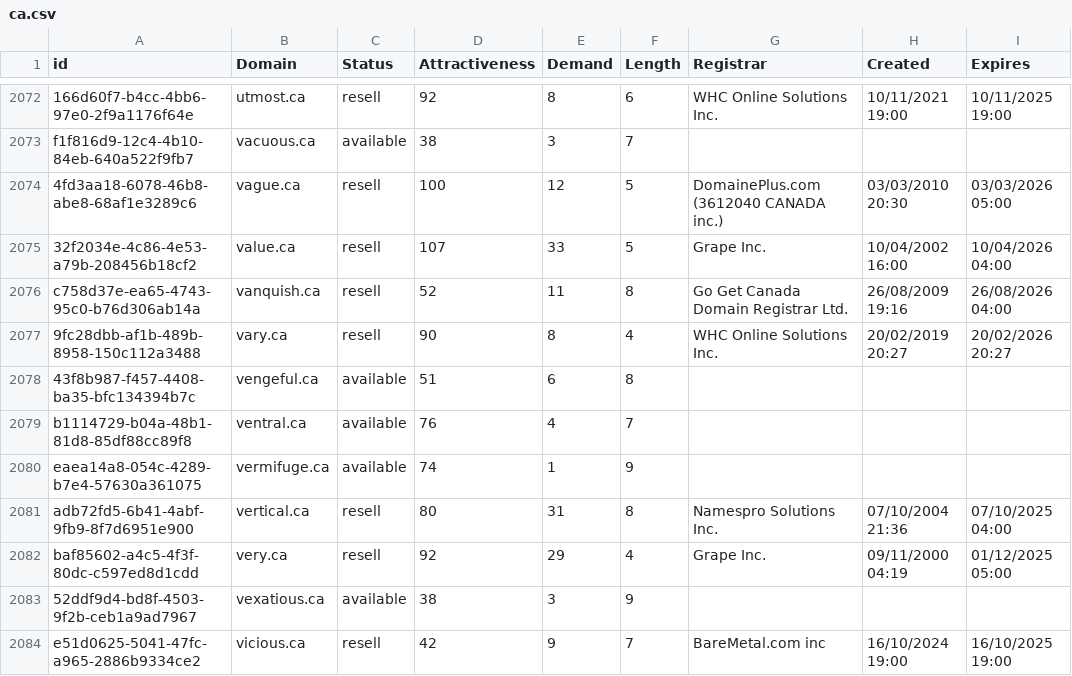
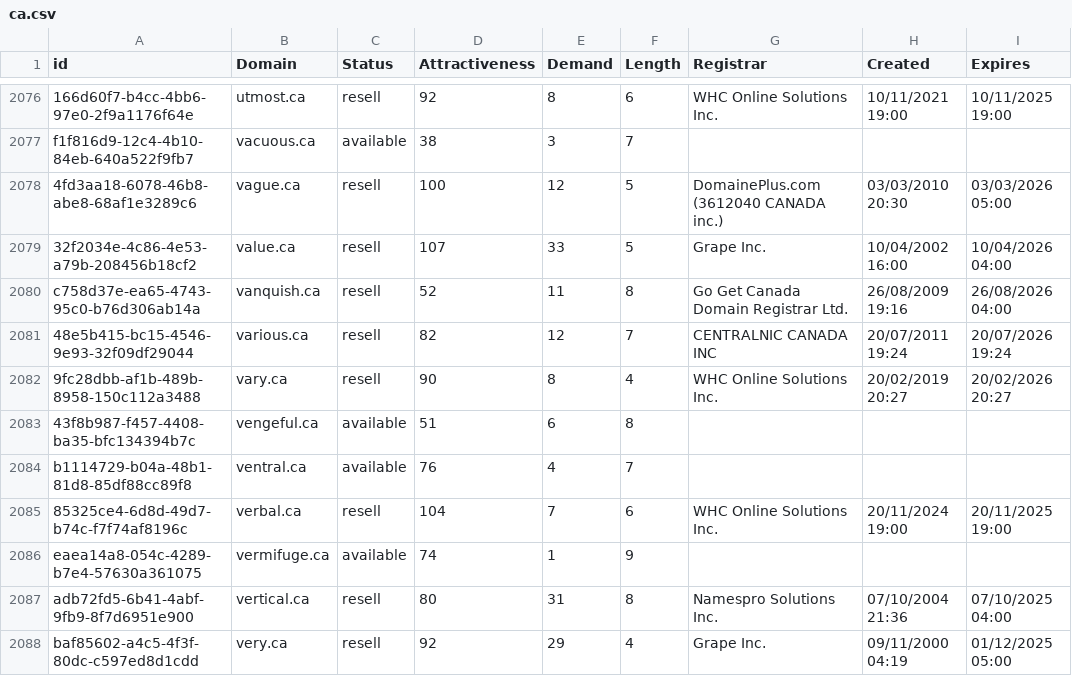
Before and after one commit to UniqueDomains/ca-oneword-domains, a CSV file: ca.csv, drawn as a sheet; only a part is shown, gaps mark what is left out; the shorter side is filled out with more unchanged rows; the diff covers the shown part only.

Commit message:
Domains update

```diff
--- a/ca.csv
+++ b/ca.csv
@@ -2076,2 +2080,3 @@ f1f816d9-12c4-4b10-84eb-640a522f9fb7,vacuous.ca,available,38,3,7,,,
 c758d37e-ea65-4743-95c0-b76d306ab14a,vanquish.ca,resell,52,11,8,Go Get Canada Domain Registrar Ltd.,26/08/2009 19:16,26/08/2026 04:00
+48e5b415-bc15-4546-9e93-32f09df29044,various.ca,resell,82,12,7,CENTRALNIC CANADA INC,20/07/2011 19:24,20/07/2026 19:24
 9fc28dbb-af1b-489b-8958-150c112a3488,vary.ca,resell,90,8,4,WHC Online Solutions Inc.,20/02/2019 20:27,20/02/2026 20:27
@@ -2079,2 +2084,3 @@ c758d37e-ea65-4743-95c0-b76d306ab14a,vanquish.ca,resell,52,11,8,Go Get Canada Do
 b1114729-b04a-48b1-81d8-85df88cc89f8,ventral.ca,available,76,4,7,,,
+85325ce4-6d8d-49d7-b74c-f7f74af8196c,verbal.ca,resell,104,7,6,WHC Online Solutions Inc.,20/11/2024 19:00,20/11/2025 19:00
 eaea14a8-054c-4289-b7e4-57630a361075,vermifuge.ca,available,74,1,9,,,
```
Also changed, not shown: 5 added rows and 5 edited cells elsewhere in this file, 2 other files.
